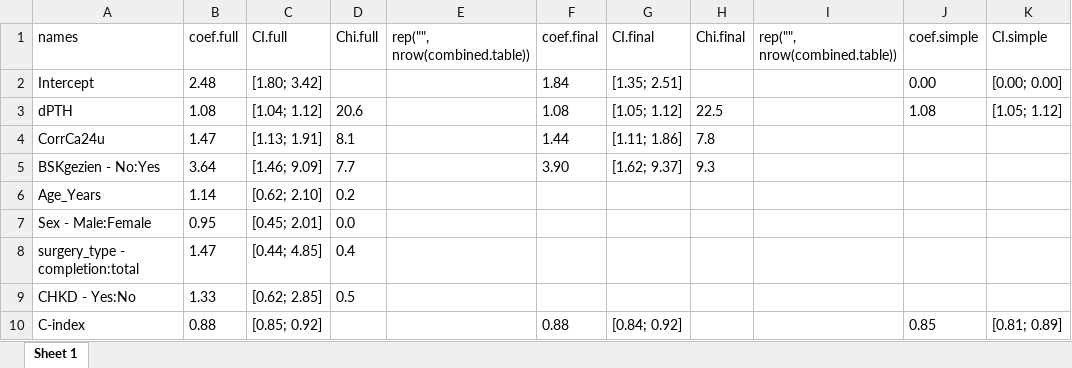
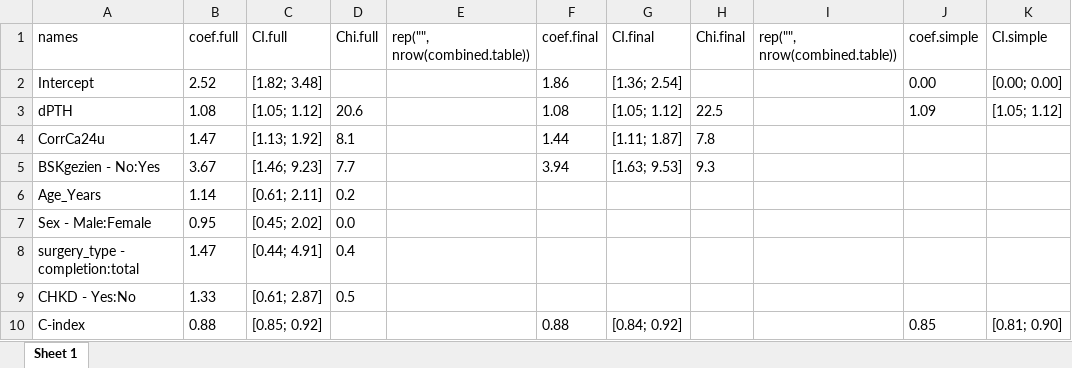
Before and after one commit to CHMMaas/PredictionHypoparathyroidism, an Excel workbook: Development/Results/model.xlsx, sheet Sheet 1, drawn as a sheet; only a part is shown; values as stored, in another font and other column widths than the file's, no borders; the diff names each change by its address in the sheet, - before the commit and + after, or states it on an @@ line.

```diff
--- a/Development/Results/model.xlsx (sheet Sheet 1)
+++ b/Development/Results/model.xlsx (sheet Sheet 1)
-B2 (coef.full): 2.48
+B2 (coef.full): 2.52
-C2 (CI.full): [1.80; 3.42]
+C2 (CI.full): [1.82; 3.48]
-F2 (coef.final): 1.84
+F2 (coef.final): 1.86
-G2 (CI.final): [1.35; 2.51]
+G2 (CI.final): [1.36; 2.54]
-C3 (CI.full): [1.04; 1.12]
+C3 (CI.full): [1.05; 1.12]
-J3 (coef.simple): 1.08
+J3 (coef.simple): 1.09
-C4 (CI.full): [1.13; 1.91]
+C4 (CI.full): [1.13; 1.92]
-G4 (CI.final): [1.11; 1.86]
+G4 (CI.final): [1.11; 1.87]
-B5 (coef.full): 3.64
+B5 (coef.full): 3.67
-C5 (CI.full): [1.46; 9.09]
+C5 (CI.full): [1.46; 9.23]
-F5 (coef.final): 3.90
+F5 (coef.final): 3.94
-G5 (CI.final): [1.62; 9.37]
+G5 (CI.final): [1.63; 9.53]
-C6 (CI.full): [0.62; 2.10]
+C6 (CI.full): [0.61; 2.11]
-C7 (CI.full): [0.45; 2.01]
+C7 (CI.full): [0.45; 2.02]
-C8 (CI.full): [0.44; 4.85]
+C8 (CI.full): [0.44; 4.91]
-C9 (CI.full): [0.62; 2.85]
+C9 (CI.full): [0.61; 2.87]
-K10 (CI.simple): [0.81; 0.89]
+K10 (CI.simple): [0.81; 0.90]
```
Also changed, not shown: Development/Results/flexibility.xlsx, Development/Results/functional.form.xlsx, 8 other files.
